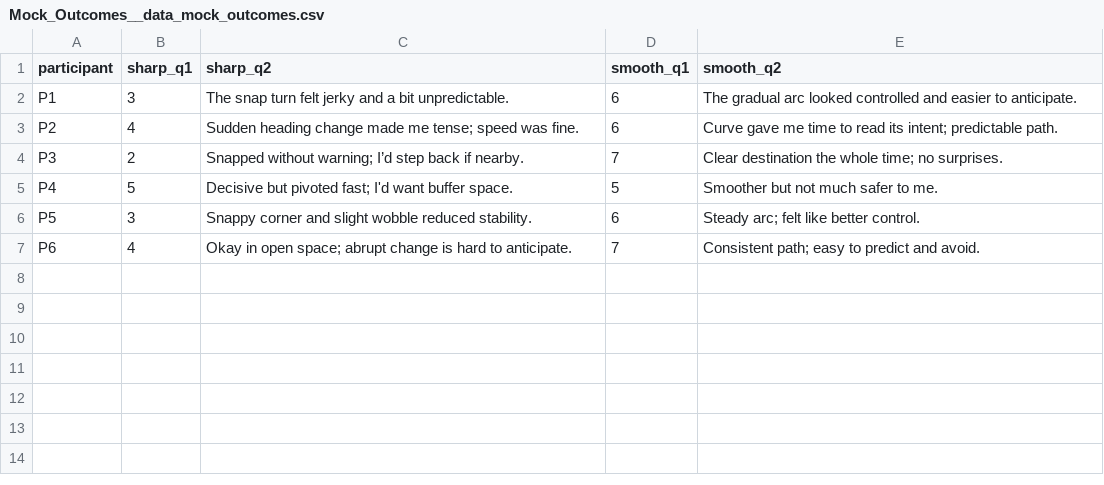
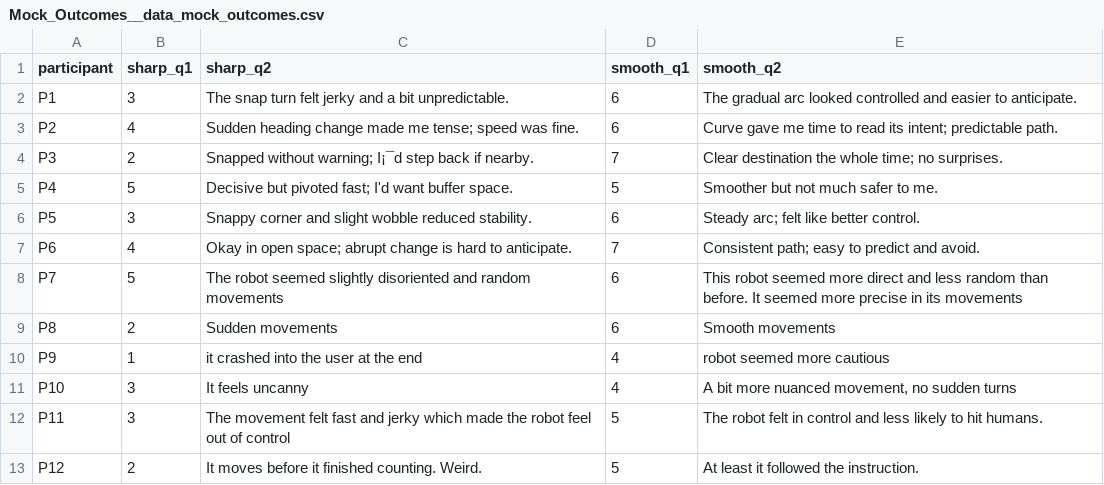
Before and after one commit to Bedrelyer/CS0133, a CSV file: Mock_Outcomes__data_mock_outcomes.csv, drawn as a sheet; the diff names each change by its address in the sheet, - before the commit and + after, or states it on an @@ line.

Commit message:
Add files via upload

```diff
--- a/Mock_Outcomes__data_mock_outcomes.csv
+++ b/Mock_Outcomes__data_mock_outcomes.csv
-C4 (sharp_q2): …without warning; I’d step back…
+C4 (sharp_q2): …without warning; I¡¯d step back…
+row 8: P7 | 5 | The robot seemed slightly disoriented and random movements | 6 | This robot seemed more direct and less random than before. It seemed more precise in its movements
+row 9: P8 | 2 | Sudden movements | 6 | Smooth movements
+row 10: P9 | 1 | it crashed into the user at the end | 4 | robot seemed more cautious
+row 11: P10 | 3 | It feels uncanny | 4 | A bit more nuanced movement, no sudden turns
+row 12: P11 | 3 | The movement felt fast and jerky which made the robot feel out of control | 5 | The robot felt in control and less likely to hit humans.
+row 13: P12 | 2 | It moves before it finished counting. Weird. | 5 | At least it followed the instruction.
```
